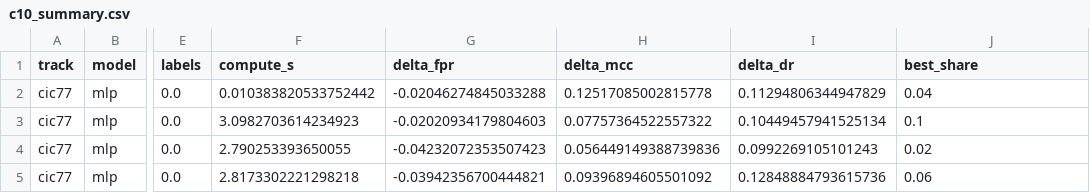
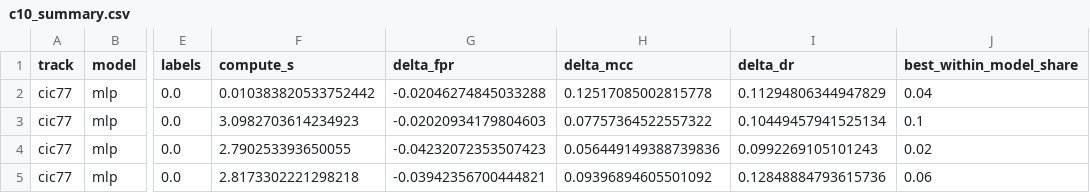
Before and after one commit to Jdowpasisi/Adaptive_NIDS, a CSV file: reports/tables/c10_summary.csv, drawn as a sheet; only a part is shown, gaps mark what is left out; the diff names each change by its address in the sheet, - before the commit and + after, or states it on an @@ line.

```diff
--- a/reports/tables/c10_summary.csv
+++ b/reports/tables/c10_summary.csv
-J1: best_share
+J1: best_within_model_share
```
Also changed, not shown: 2 other files.
